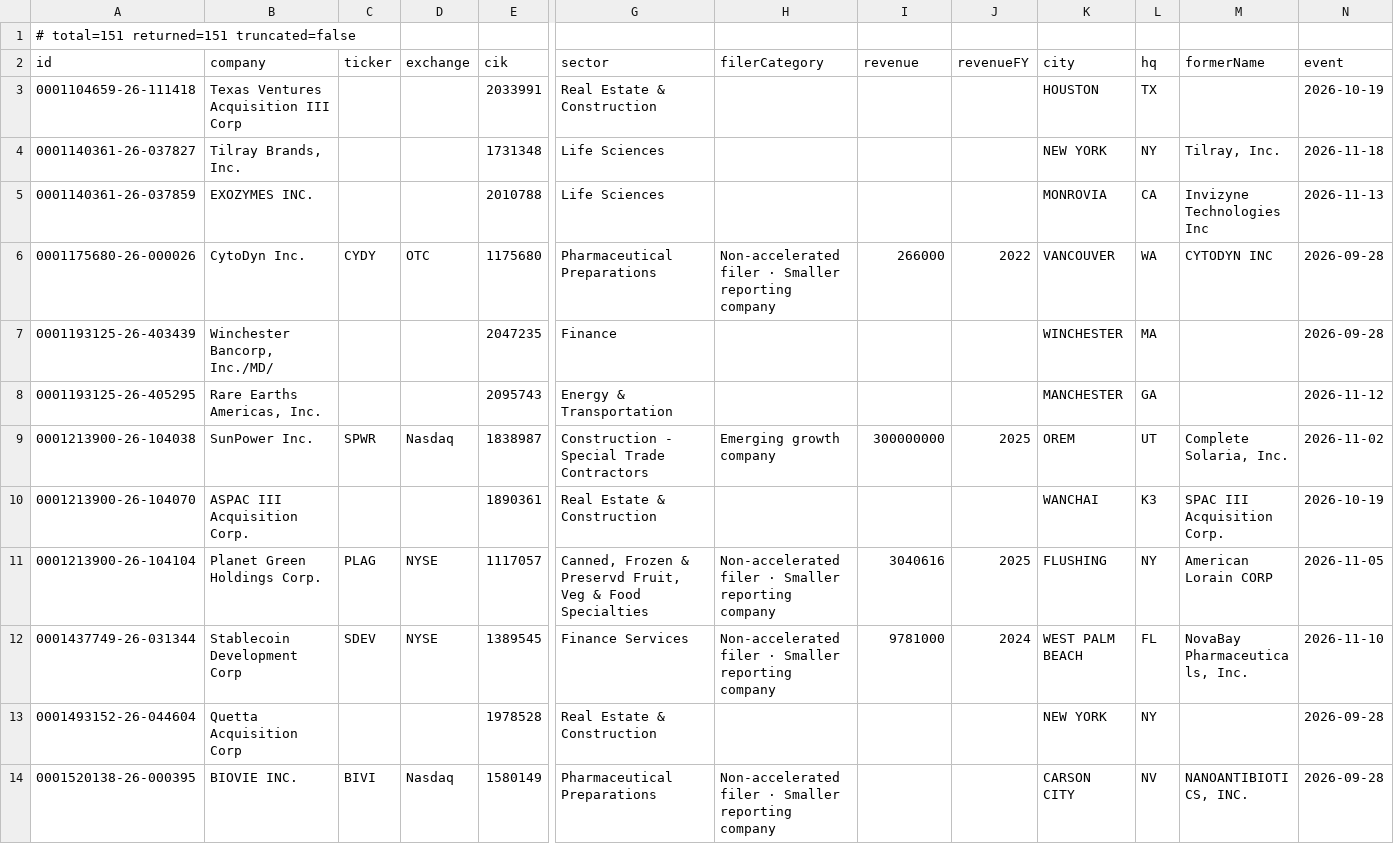
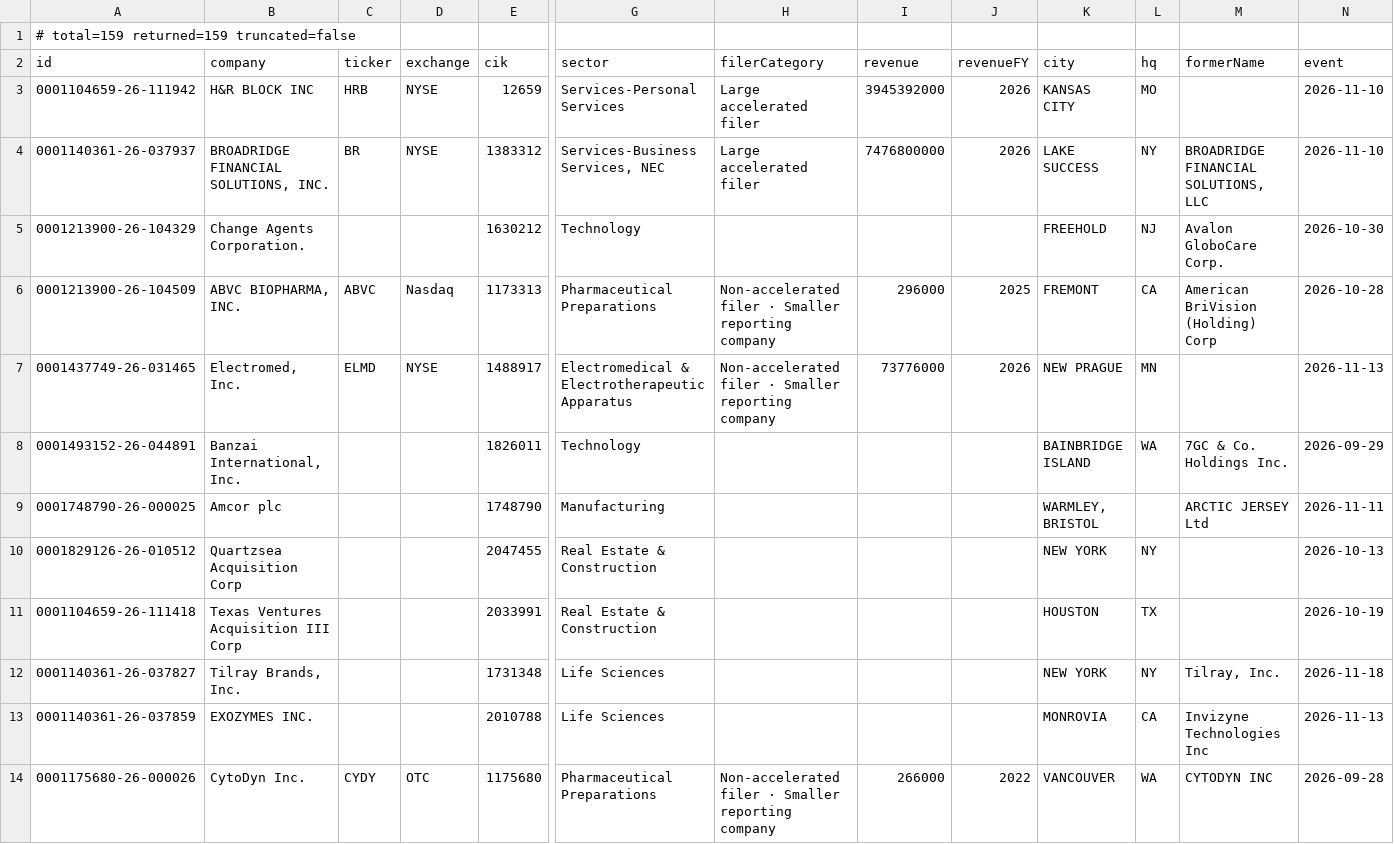
Before and after one commit to HuangGoodmanAgency/filing-boards, a CSV file: data/annual-meetings.csv, drawn as a sheet; only a part is shown, gaps mark what is left out; the shorter side is filled out with more unchanged rows; rows hold the shown columns only; the diff names each change by its address in the sheet, - before the commit and + after, or states it on an @@ line.

```diff
--- a/data/annual-meetings.csv
+++ b/data/annual-meetings.csv
-A1 (id): # total=151 returned=151 truncated=false
+A1 (id): # total=159 returned=159 truncated=false
+row 3: 0001104659-26-111942 | H&R BLOCK INC | HRB | NYSE | 12659 | Services-Personal Services | Large accelerated filer | 3945392000 | 2026 | KANSAS CITY | MO |  | 2026-11-10
+row 4: 0001140361-26-037937 | BROADRIDGE FINANCIAL SOLUTIONS, INC. | BR | NYSE | 1383312 | Services-Business Services, NEC | Large accelerated filer | 7476800000 | 2026 | LAKE SUCCESS | NY | BROADRIDGE FINANCIAL SOLUTIONS, LLC | 2026-11-10
+row 5: 0001213900-26-104329 | Change Agents Corporation. |  |  | 1630212 | Technology |  |  |  | FREEHOLD | NJ | Avalon GloboCare Corp. | 2026-10-30
+row 6: 0001213900-26-104509 | ABVC BIOPHARMA, INC. | ABVC | Nasdaq | 1173313 | Pharmaceutical Preparations | Non-accelerated filer · Smaller reporting company | 296000 | 2025 | FREMONT | CA | American BriVision (Holding) Corp | 2026-10-28
+row 7: 0001437749-26-031465 | Electromed, Inc. | ELMD | NYSE | 1488917 | Electromedical & Electrotherapeutic Apparatus | Non-accelerated filer · Smaller reporting company | 73776000 | 2026 | NEW PRAGUE | MN |  | 2026-11-13
+row 8: 0001493152-26-044891 | Banzai International, Inc. |  |  | 1826011 | Technology |  |  |  | BAINBRIDGE ISLAND | WA | 7GC & Co. Holdings Inc. | 2026-09-29
+row 9: 0001748790-26-000025 | Amcor plc |  |  | 1748790 | Manufacturing |  |  |  | WARMLEY, BRISTOL |  | ARCTIC JERSEY Ltd | 2026-11-11
+row 10: 0001829126-26-010512 | Quartzsea Acquisition Corp |  |  | 2047455 | Real Estate & Construction |  |  |  | NEW YORK | NY |  | 2026-10-13
```
Also changed, not shown: data/auditor-watch.csv, data/ipo-watch.csv, 19 other files.
